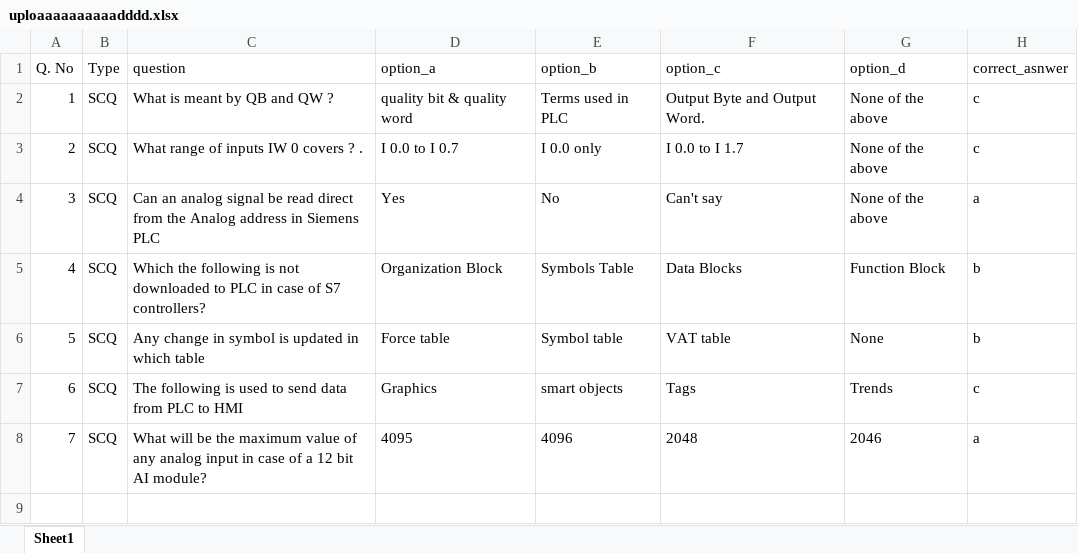
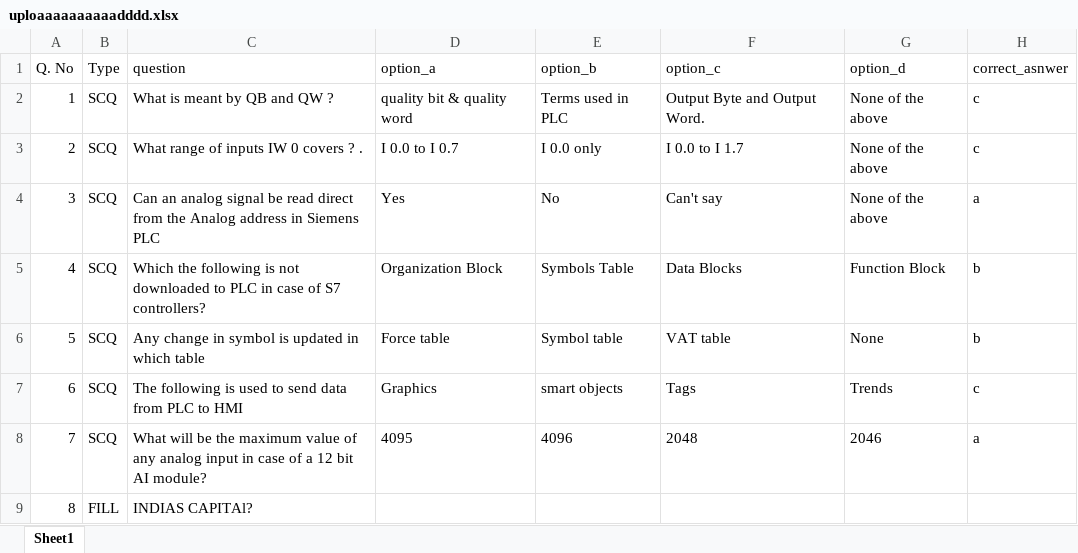
Before and after one commit to SNTI-WEBSITE/exam-system, an Excel workbook: test_system/uploads/uploaaaaaaaaaadddd.xlsx, sheet Sheet1, drawn as a sheet; values as stored, in another font and other column widths than the file's, no borders; the diff names each change by its address in the sheet, - before the commit and + after, or states it on an @@ line.

```diff
--- a/test_system/uploads/uploaaaaaaaaaadddd.xlsx (sheet Sheet1)
+++ b/test_system/uploads/uploaaaaaaaaaadddd.xlsx (sheet Sheet1)
+row 9: 8 | FILL | INDIAS CAPITAl?
```
Also changed, not shown: test_system/uploads/Book1.xlsx, 7 other files.
